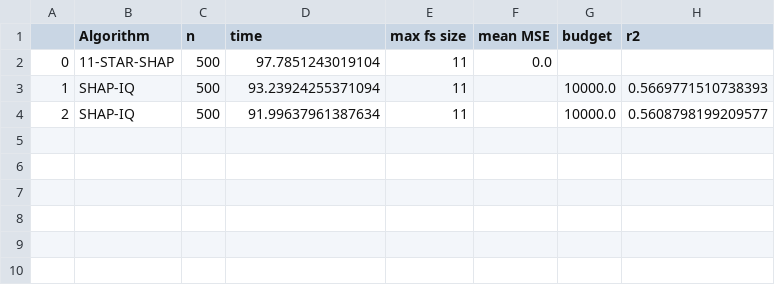
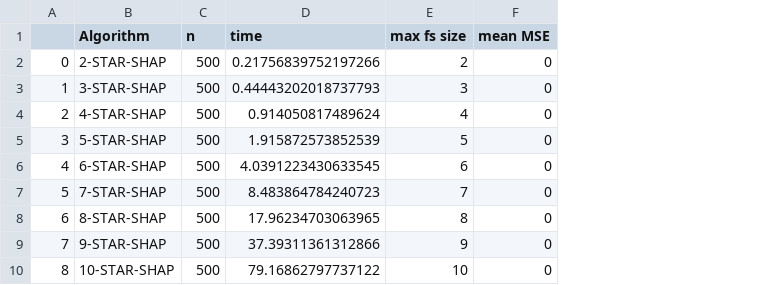
Before and after one commit to gadub44/star-rkhs-weightings, a CSV file: results/shapley_accuracy-n500-T100.csv, drawn as a sheet; removed rows and columns are numbered as before the commit, all else as after; the diff names each change by its address in the sheet, - before the commit and + after, or states it on an @@ line.

Commit message:
New results

```diff
--- a/results/shapley_accuracy-n500-T100.csv
+++ b/results/shapley_accuracy-n500-T100.csv
-column G (budget), rows 3-4: 10000.0 | 10000.0
-column H (r2), rows 3-4: 0.5669771510738393 | 0.5608798199209577
-B2 (Algorithm): 11-STAR-SHAP
+B2 (Algorithm): 2-STAR-SHAP
-D2 (time): 97.7851243019104
+D2 (time): 0.21756839752197266
-E2 (max fs size): 11
+E2 (max fs size): 2
-F2 (mean MSE): 0.0
+F2 (mean MSE): 0
-B3 (Algorithm): SHAP-IQ
+B3 (Algorithm): 3-STAR-SHAP
-D3 (time): 93.23924255371094
+D3 (time): 0.44443202018737793
-E3 (max fs size): 11
+E3 (max fs size): 3
-F3:F4 (mean MSE): (empty)
+F3:F4 (mean MSE): 0
-B4 (Algorithm): SHAP-IQ
+B4 (Algorithm): 4-STAR-SHAP
-D4 (time): 91.99637961387634
+D4 (time): 0.914050817489624
-E4 (max fs size): 11
+E4 (max fs size): 4
+row 5: 3 | 5-STAR-SHAP | 500 | 1.915872573852539 | 5 | 0
+row 6: 4 | 6-STAR-SHAP | 500 | 4.0391223430633545 | 6 | 0
+row 7: 5 | 7-STAR-SHAP | 500 | 8.483864784240723 | 7 | 0
+row 8: 6 | 8-STAR-SHAP | 500 | 17.96234703063965 | 8 | 0
+row 9: 7 | 9-STAR-SHAP | 500 | 37.39311361312866 | 9 | 0
+row 10: 8 | 10-STAR-SHAP | 500 | 79.16862797737122 | 10 | 0
```
Also changed, not shown: 3 other files.
